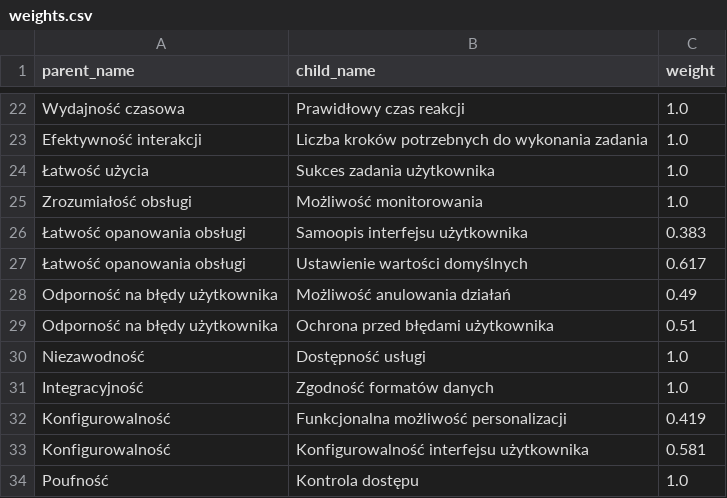
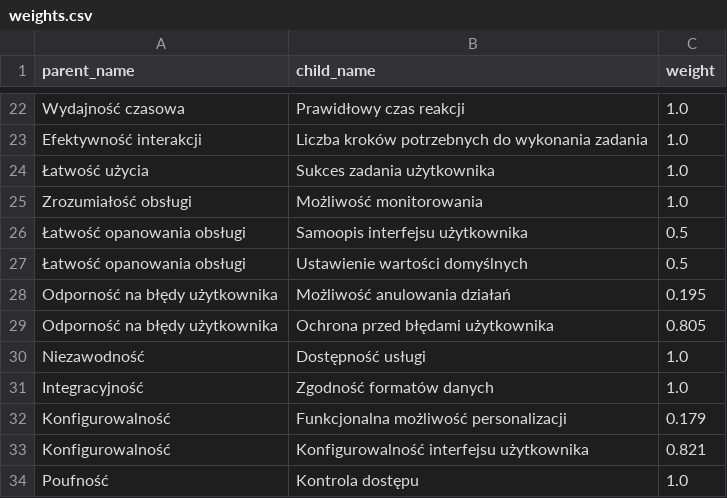
Before and after one commit to tusiya/cloudQuality, a CSV file: weights.csv, drawn as a sheet; only a part is shown, gaps mark what is left out; the diff covers the shown part only.

```diff
--- a/weights.csv
+++ b/weights.csv
@@ -25,10 +25,10 @@ Efektywność interakcji,Liczba kroków potrzebnych do wykonania zadania,1.0
 Zrozumiałość obsługi,Możliwość monitorowania,1.0
-Łatwość opanowania obsługi,Samoopis interfejsu użytkownika,0.383
-Łatwość opanowania obsługi,Ustawienie wartości domyślnych,0.617
-Odporność na błędy użytkownika,Możliwość anulowania działań,0.49
-Odporność na błędy użytkownika,Ochrona przed błędami użytkownika,0.51
+Łatwość opanowania obsługi,Samoopis interfejsu użytkownika,0.5
+Łatwość opanowania obsługi,Ustawienie wartości domyślnych,0.5
+Odporność na błędy użytkownika,Możliwość anulowania działań,0.195
+Odporność na błędy użytkownika,Ochrona przed błędami użytkownika,0.805
 Niezawodność,Dostępność usługi,1.0
 Integracyjność,Zgodność formatów danych,1.0
-Konfigurowalność,Funkcjonalna możliwość personalizacji,0.419
-Konfigurowalność,Konfigurowalność interfejsu użytkownika,0.581
+Konfigurowalność,Funkcjonalna możliwość personalizacji,0.179
+Konfigurowalność,Konfigurowalność interfejsu użytkownika,0.821
 Poufność,Kontrola dostępu,1.0
```
Also changed, not shown: 17 edited cells elsewhere in this file, aggregation_comparison.csv, user_surveys.csv, 22 other files.
